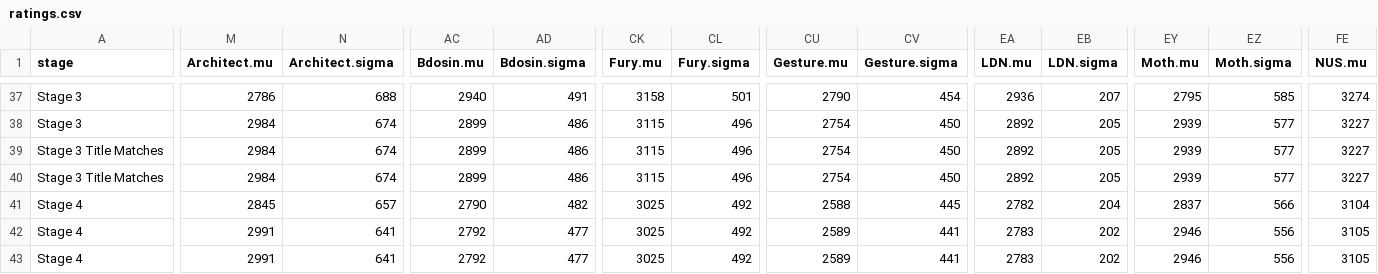
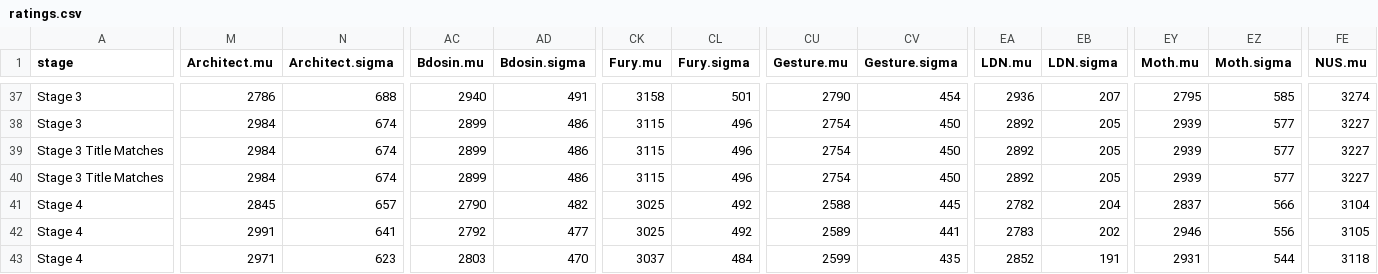
Before and after one commit to ClumsyLee/owl-sr, a CSV file: ratings.csv, drawn as a sheet; only a part is shown, gaps mark what is left out; the diff covers the shown part only; the diff names each change by its address in the sheet, - before the commit and + after, or states it on an @@ line.

```diff
--- a/ratings.csv
+++ b/ratings.csv
-M43 (Architect.mu): 2991
+M43 (Architect.mu): 2971
-N43 (Architect.sigma): 641
+N43 (Architect.sigma): 623
-AC43 (Bdosin.mu): 2792
+AC43 (Bdosin.mu): 2803
-AD43 (Bdosin.sigma): 477
+AD43 (Bdosin.sigma): 470
-CK43 (Fury.mu): 3025
+CK43 (Fury.mu): 3037
-CL43 (Fury.sigma): 492
+CL43 (Fury.sigma): 484
-CU43 (Gesture.mu): 2589
+CU43 (Gesture.mu): 2599
-CV43 (Gesture.sigma): 441
+CV43 (Gesture.sigma): 435
-EA43 (LDN.mu): 2783
+EA43 (LDN.mu): 2852
-EB43 (LDN.sigma): 202
+EB43 (LDN.sigma): 191
-EY43 (Moth.mu): 2946
+EY43 (Moth.mu): 2931
-EZ43 (Moth.sigma): 556
+EZ43 (Moth.sigma): 544
-FE43 (NUS.mu): 3105
+FE43 (NUS.mu): 3118
```
Also changed, not shown: 13 edited cells elsewhere in this file, games.csv, 14 other files.
